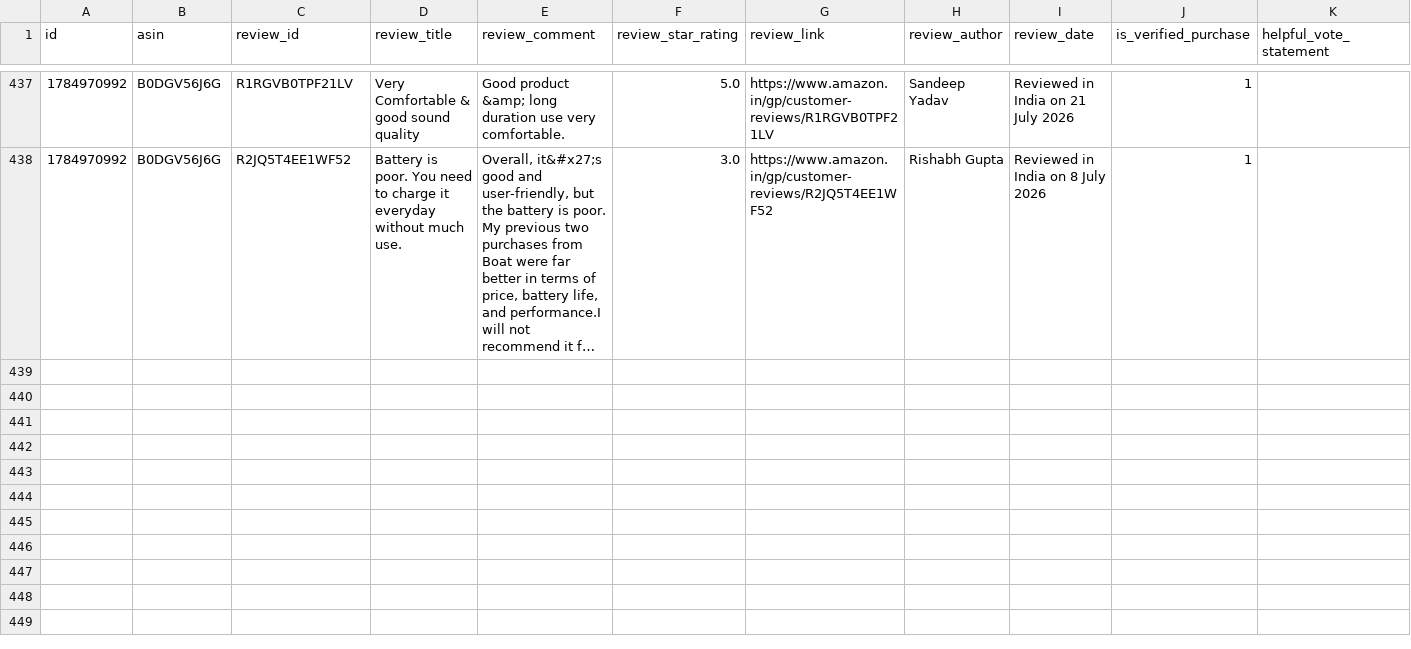
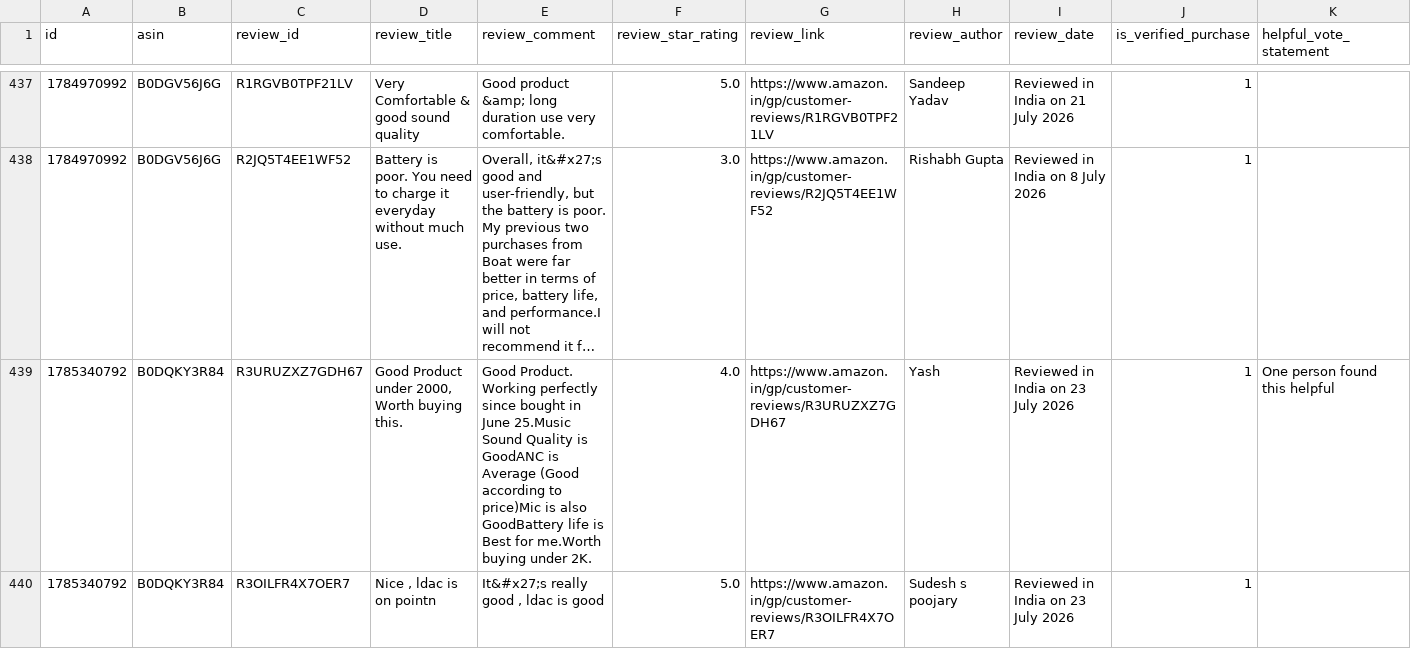
Before and after one commit to Arnav9-bit/Management-Project, a CSV file: amazon_product_reviews.csv, drawn as a sheet; only a part is shown, gaps mark what is left out; long unchanged cells end in …; rows hold the shown columns only; the diff names each change by its address in the sheet, - before the commit and + after, or states it on an @@ line.

```diff
--- a/amazon_product_reviews.csv
+++ b/amazon_product_reviews.csv
+row 439: 1785340792 | B0DQKY3R84 | R3URUZXZ7GDH67 | Good Product under 2000, Worth buying this. | Good Product. Working perfectly since bought in June 25.Music Sound Quality is GoodANC is Average (Good according to price)Mic is also GoodBattery life is Best for me.Worth buying under 2K. | 4.0 | https://www.amazon.in/gp/customer-reviews/R3URUZXZ7GDH67 | Yash | Reviewed in India on 23 July 2026 | 1 | One person found this helpful
+row 440: 1785340792 | B0DQKY3R84 | R3OILFR4X7OER7 | Nice , ldac is on pointn | It&#x27;s really good , ldac is good | 5.0 | https://www.amazon.in/gp/customer-reviews/R3OILFR4X7OER7 | Sudesh s poojary | Reviewed in India on 23 July 2026 | 1
```
Also changed, not shown: 3 other files.
